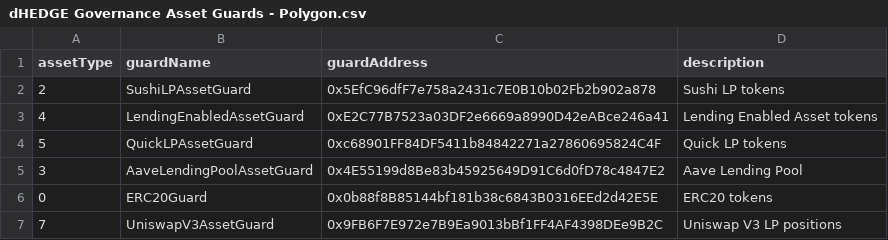
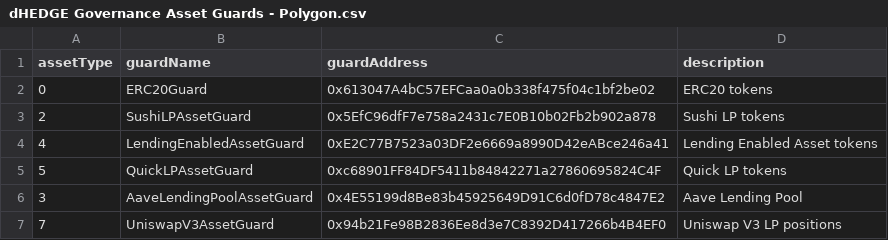
Before and after one commit to dhedge/V2-Public, a CSV file: config/polygon-prod/dHEDGE Governance Asset Guards - Polygon.csv, drawn as a sheet.

Commit message:
chore(staging-upgrade): revert changes to prod file

```diff
--- a/config/polygon-prod/dHEDGE Governance Asset Guards - Polygon.csv
+++ b/config/polygon-prod/dHEDGE Governance Asset Guards - Polygon.csv
@@ -1,2 +1,3 @@
 assetType,guardName,guardAddress,description
+0,ERC20Guard,0x613047A4bC57EFCaa0a0b338f475f04c1bf2be02,ERC20 tokens
 2,SushiLPAssetGuard,0x5EfC96dfF7e758a2431c7E0B10b02Fb2b902a878,Sushi LP tokens
@@ -5,3 +6,2 @@ assetType,guardName,guardAddress,description
 3,AaveLendingPoolAssetGuard,0x4E55199d8Be83b45925649D91C6d0fD78c4847E2,Aave Lending Pool
-0,ERC20Guard,0x0b88f8B85144bf181b38c6843B0316EEd2d42E5E,ERC20 tokens
-7,UniswapV3AssetGuard,0x9FB6F7E972e7B9Ea9013bBf1FF4AF4398DEe9B2C,Uniswap V3 LP positions
+7,UniswapV3AssetGuard,0x94b21Fe98B2836Ee8d3e7C8392D417266b4B4EF0,Uniswap V3 LP positions
```
